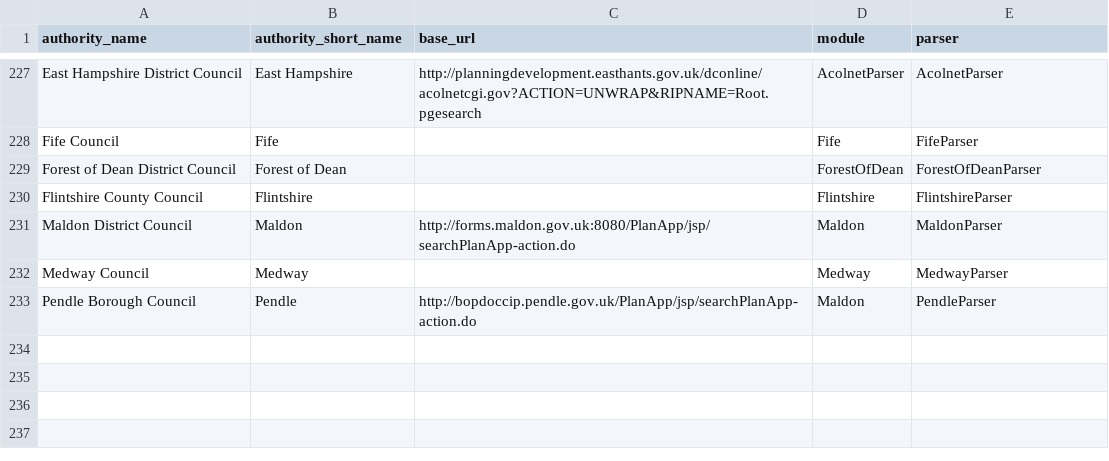
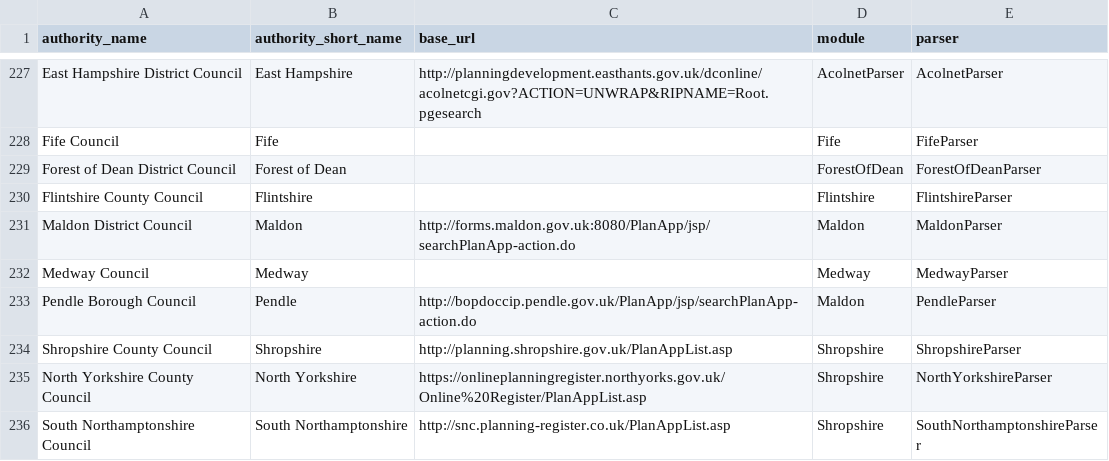
Before and after one commit to richardkeen/planningalerts, a CSV file: python_scrapers/SitesToGenerate.csv, drawn as a sheet; only a part is shown, gaps mark what is left out.

Commit message:
Add Shropshire, North Yorkshire and South Northamptonshire.
git-svn-id: http://planningalerts.googlecode.com/svn/trunk@932 cf68f80a-222c-0410-aabe-5f79d0504a29

```diff
--- a/python_scrapers/SitesToGenerate.csv
+++ b/python_scrapers/SitesToGenerate.csv
@@ -233 +233,4 @@
 "Pendle Borough Council", "Pendle", "http://bopdoccip.pendle.gov.uk/PlanApp/jsp/searchPlanApp-action.do", "Maldon", "PendleParser"
+"Shropshire County Council", "Shropshire", "http://planning.shropshire.gov.uk/PlanAppList.asp", "Shropshire", "ShropshireParser"
+"North Yorkshire County Council", "North Yorkshire", "https://onlineplanningregister.northyorks.gov.uk/Online%20Register/PlanAppList.asp", "Shropshire", "NorthYorkshireParser"
+"South Northamptonshire Council", "South Northamptonshire", "http://snc.planning-register.co.uk/PlanAppList.asp", "Shropshire", "SouthNorthamptonshireParser"
```
Also changed, not shown: python_scrapers/OtherFilesToCopy.csv, 1 other file.
